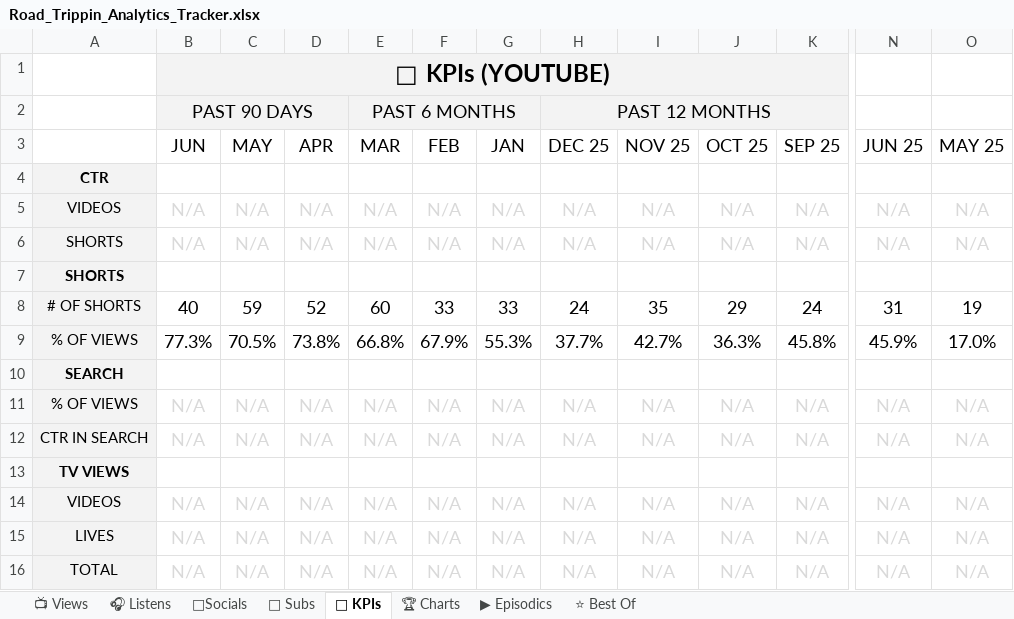
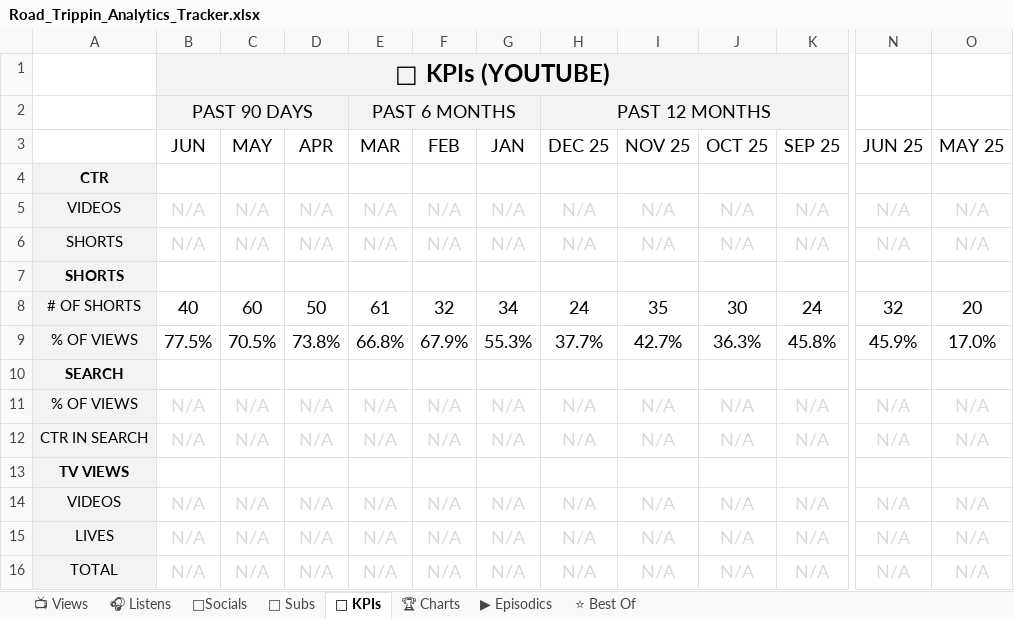
Before and after one commit to raindelaymedia/roadtrippin, an Excel workbook: master/shows/road_trippin/data/Road_Trippin_Analytics_Tracker.xlsx, sheet 🔑 KPIs, drawn as a sheet; only a part is shown, gaps mark what is left out; values as stored, in another font and other column widths than the file's, no borders; the diff names each change by its address in the sheet, - before the commit and + after, or states it on an @@ line.

```diff
--- a/master/shows/road_trippin/data/Road_Trippin_Analytics_Tracker.xlsx (sheet 🔑 KPIs)
+++ b/master/shows/road_trippin/data/Road_Trippin_Analytics_Tracker.xlsx (sheet 🔑 KPIs)
-C8 (MAY): 59
+C8 (MAY): 60
-D8 (APR): 52
+D8 (APR): 50
-E8 (MAR): 60
+E8 (MAR): 61
-F8 (FEB): 33
+F8 (FEB): 32
-G8 (JAN): 33
+G8 (JAN): 34
-J8 (OCT 25): 29
+J8 (OCT 25): 30
-N8 (JUN 25): 31
+N8 (JUN 25): 32
-O8 (MAY 25): 19
+O8 (MAY 25): 20
-B9 (JUN): 77.3%
+B9 (JUN): 77.5%
```
Also changed, not shown: sheet 👥 Subs, sheet ⭐ Best Of, sheet 📺 Views, sheet ▶ Episodics, 6 other files.
